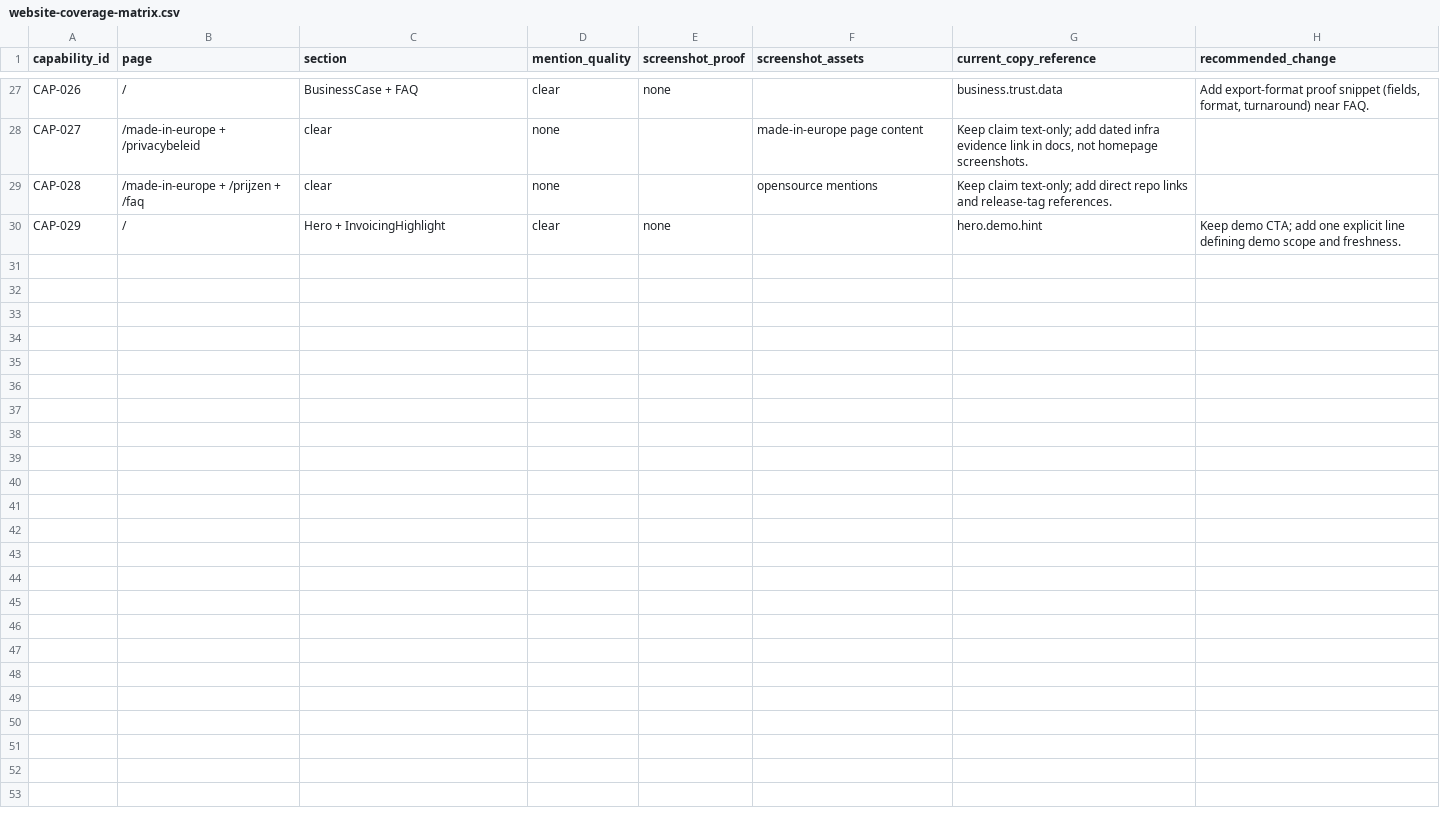
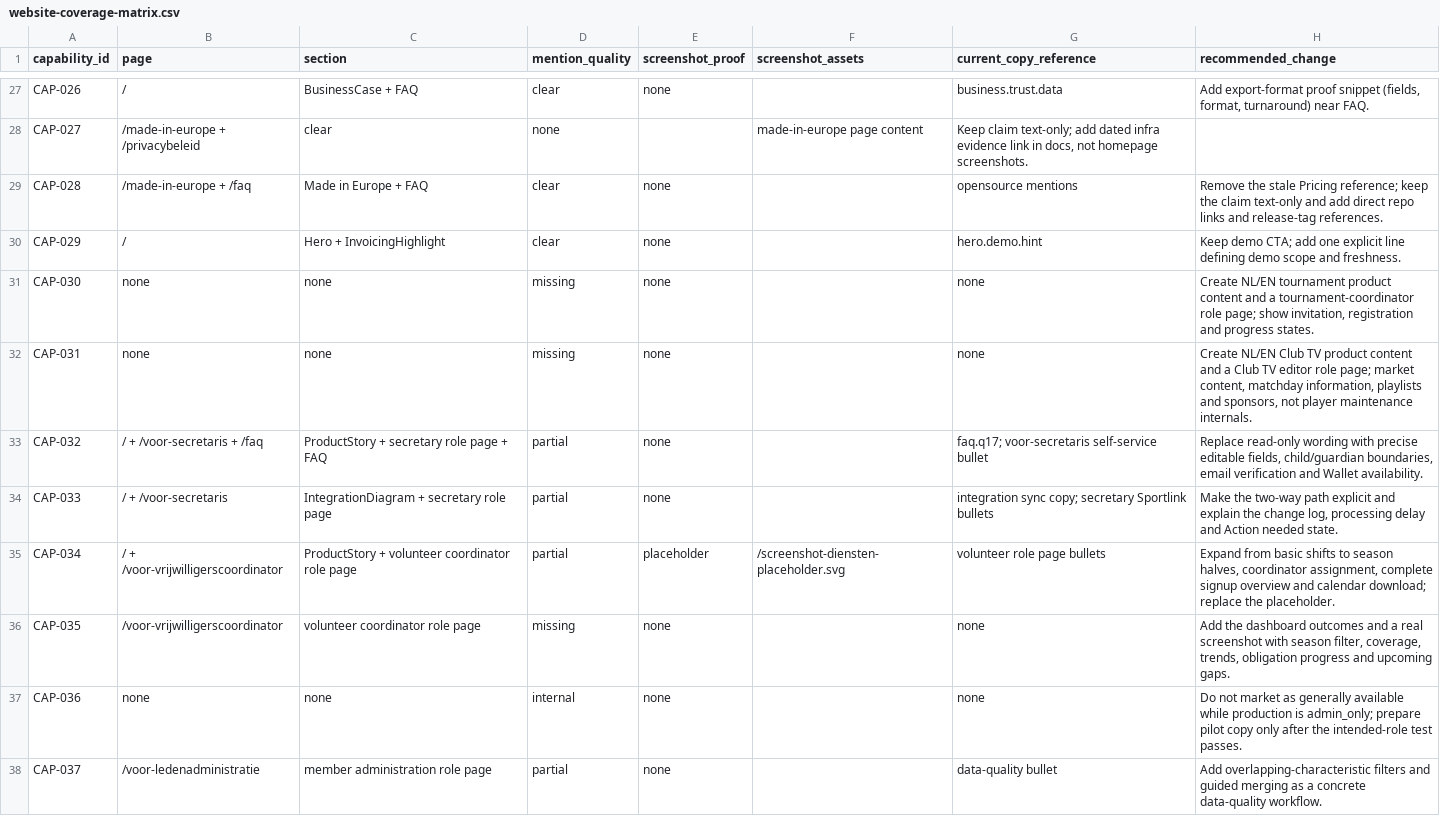
Before and after one commit to RondoHQ/website, a CSV file: docs/capability-audit/website-coverage-matrix.csv, drawn as a sheet; only a part is shown, gaps mark what is left out; the diff covers the shown part only.

Commit message:
docs: refresh Rondo capability audit

```diff
--- a/docs/capability-audit/website-coverage-matrix.csv
+++ b/docs/capability-audit/website-coverage-matrix.csv
@@ -28,3 +28,11 @@
 "CAP-027","/made-in-europe + /privacybeleid","clear","none","","made-in-europe page content","Keep claim text-only; add dated infra evidence link in docs, not homepage screenshots."
-"CAP-028","/made-in-europe + /prijzen + /faq","clear","none","","opensource mentions","Keep claim text-only; add direct repo links and release-tag references."
+"CAP-028","/made-in-europe + /faq","Made in Europe + FAQ","clear","none","","opensource mentions","Remove the stale Pricing reference; keep the claim text-only and add direct repo links and release-tag references."
 "CAP-029","/","Hero + InvoicingHighlight","clear","none","","hero.demo.hint","Keep demo CTA; add one explicit line defining demo scope and freshness."
+"CAP-030","none","none","missing","none","","none","Create NL/EN tournament product content and a tournament-coordinator role page; show invitation, registration and progress states."
+"CAP-031","none","none","missing","none","","none","Create NL/EN Club TV product content and a Club TV editor role page; market content, matchday information, playlists and sponsors, not player maintenance internals."
+"CAP-032","/ + /voor-secretaris + /faq","ProductStory + secretary role page + FAQ","partial","none","","faq.q17; voor-secretaris self-service bullet","Replace read-only wording with precise editable fields, child/guardian boundaries, email verification and Wallet availability."
+"CAP-033","/ + /voor-secretaris","IntegrationDiagram + secretary role page","partial","none","","integration sync copy; secretary Sportlink bullets","Make the two-way path explicit and explain the change log, processing delay and Action needed state."
+"CAP-034","/ + /voor-vrijwilligerscoordinator","ProductStory + volunteer coordinator role page","partial","placeholder","/screenshot-diensten-placeholder.svg","volunteer role page bullets","Expand from basic shifts to season halves, coordinator assignment, complete signup overview and calendar download; replace the placeholder."
+"CAP-035","/voor-vrijwilligerscoordinator","volunteer coordinator role page","missing","none","","none","Add the dashboard outcomes and a real screenshot with season filter, coverage, trends, obligation progress and upcoming gaps."
+"CAP-036","none","none","internal","none","","none","Do not market as generally available while production is admin_only; prepare pilot copy only after the intended-role test passes."
+"CAP-037","/voor-ledenadministratie","member administration role page","partial","none","","data-quality bullet","Add overlapping-characteristic filters and guided merging as a concrete data-quality workflow."
```
Also changed, not shown: 10 added rows elsewhere in this file, 5 other files.
